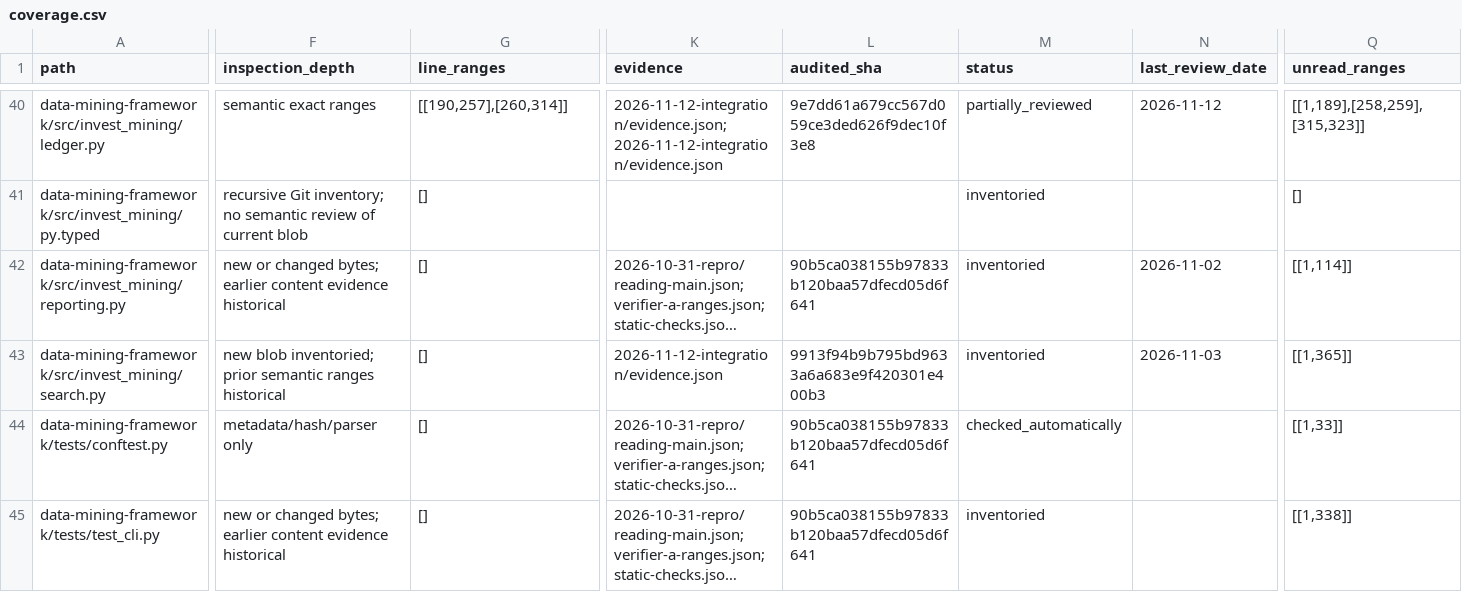
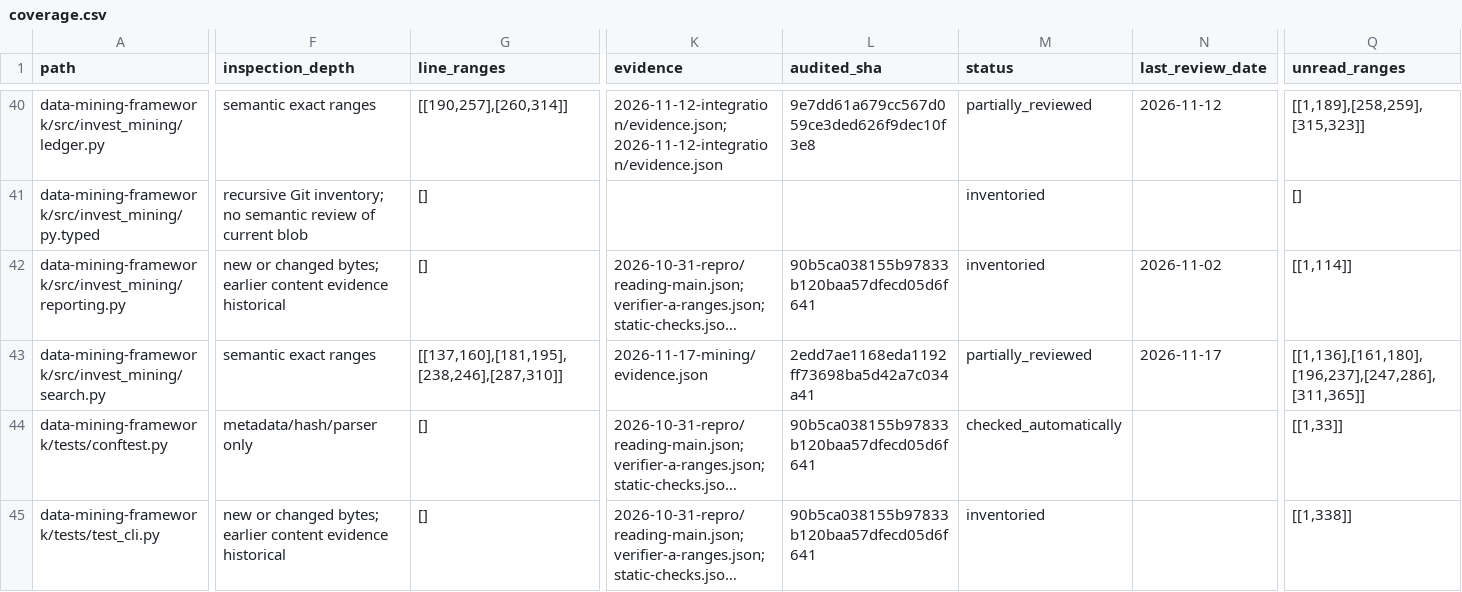
Before and after one commit to sasasqt/invest, a CSV file: audits/gpt/coverage.csv, drawn as a sheet; only a part is shown, gaps mark what is left out; long unchanged cells end in …; the diff covers the shown part only; the diff names each change by its address in the sheet, - before the commit and + after, or states it on an @@ line.

```diff
--- a/audits/gpt/coverage.csv
+++ b/audits/gpt/coverage.csv
-F43 (inspection_depth): new blob inventoried; prior semantic ranges historical
+F43 (inspection_depth): semantic exact ranges
-G43 (line_ranges): []
+G43 (line_ranges): [[137,160],[181,195],[238,246],[287,310]]
-K43 (evidence): 2026-11-12-integration/evidence.json
+K43 (evidence): 2026-11-17-mining/evidence.json
-L43 (audited_sha): 9913f94b9b795bd9633a6a683e9f420301e400b3
+L43 (audited_sha): 2edd7ae1168eda1192ff73698ba5d42a7c034a41
-M43 (status): inventoried
+M43 (status): partially_reviewed
-N43 (last_review_date): 2026-11-03
+N43 (last_review_date): 2026-11-17
-Q43 (unread_ranges): [[1,365]]
+Q43 (unread_ranges): [[1,136],[161,180],[196,237],[247,286],[311,365]]
```
Also changed, not shown: 38 edited cells elsewhere in this file, audits/gpt/validation.csv, 10 other files.
